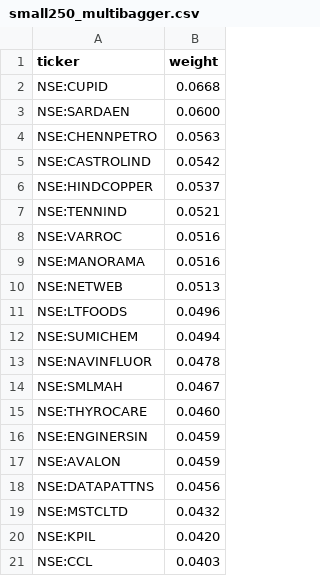
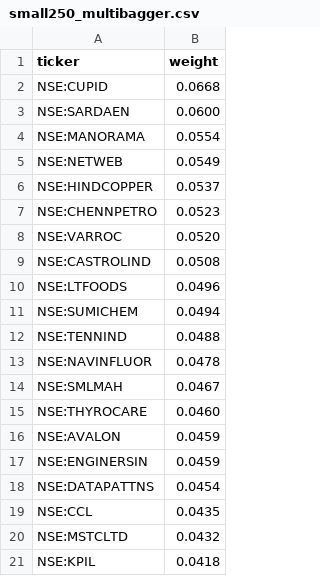
Before and after one commit to raghavkgarg/mycase, a CSV file: data/candidates/index_picks/small250_multibagger.csv, drawn as a sheet.

```diff
--- a/data/candidates/index_picks/small250_multibagger.csv
+++ b/data/candidates/index_picks/small250_multibagger.csv
@@ -3,11 +3,11 @@ NSE:CUPID,0.0668
 NSE:SARDAEN,0.0600
-NSE:CHENNPETRO,0.0563
-NSE:CASTROLIND,0.0542
+NSE:MANORAMA,0.0554
+NSE:NETWEB,0.0549
 NSE:HINDCOPPER,0.0537
-NSE:TENNIND,0.0521
-NSE:VARROC,0.0516
-NSE:MANORAMA,0.0516
-NSE:NETWEB,0.0513
+NSE:CHENNPETRO,0.0523
+NSE:VARROC,0.0520
+NSE:CASTROLIND,0.0508
 NSE:LTFOODS,0.0496
 NSE:SUMICHEM,0.0494
+NSE:TENNIND,0.0488
 NSE:NAVINFLUOR,0.0478
@@ -15,7 +15,7 @@ NSE:SMLMAH,0.0467
 NSE:THYROCARE,0.0460
+NSE:AVALON,0.0459
 NSE:ENGINERSIN,0.0459
-NSE:AVALON,0.0459
-NSE:DATAPATTNS,0.0456
+NSE:DATAPATTNS,0.0454
+NSE:CCL,0.0435
 NSE:MSTCLTD,0.0432
-NSE:KPIL,0.0420
-NSE:CCL,0.0403
+NSE:KPIL,0.0418
```
Also changed, not shown: data/candidates/index_picks/microcap250_multibagger.csv, 20 other files.
